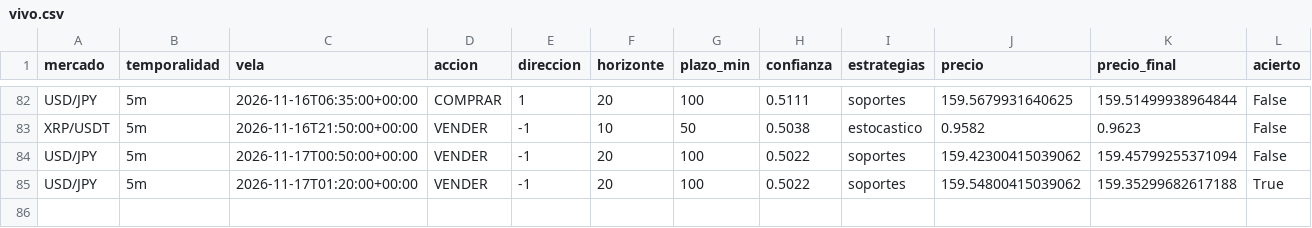
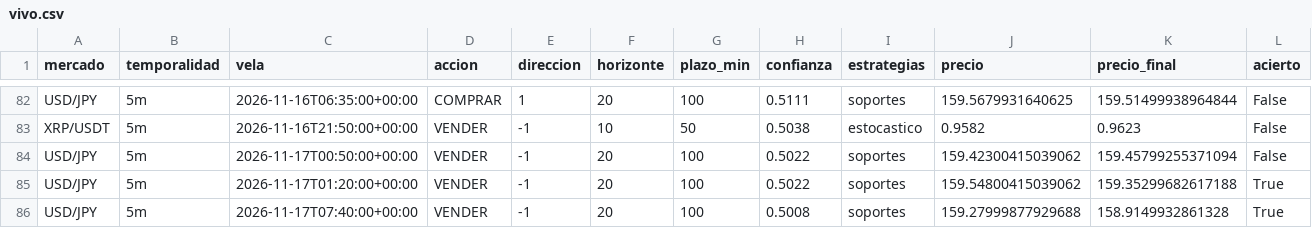
Before and after one commit to Andriuu20/analista-tecnico, a CSV file: vivo.csv, drawn as a sheet; only a part is shown, gaps mark what is left out; rows hold the shown columns only; the diff names each change by its address in the sheet, - before the commit and + after, or states it on an @@ line.

```diff
--- a/vivo.csv
+++ b/vivo.csv
+row 86: USD/JPY | 5m | 2026-11-17T07:40:00+00:00 | VENDER | -1 | 20 | 100 | 0.5008 | soportes | 159.27999877929688 | 158.9149932861328 | True
```
Also changed, not shown: 2 other files.
